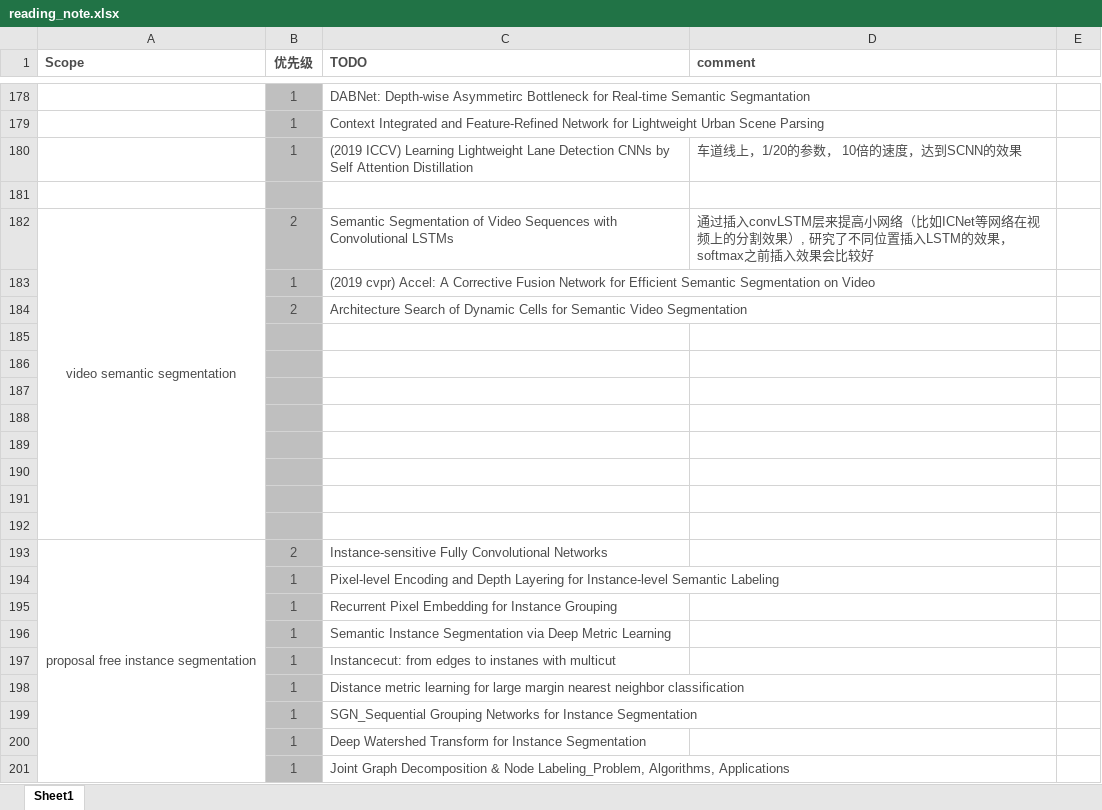
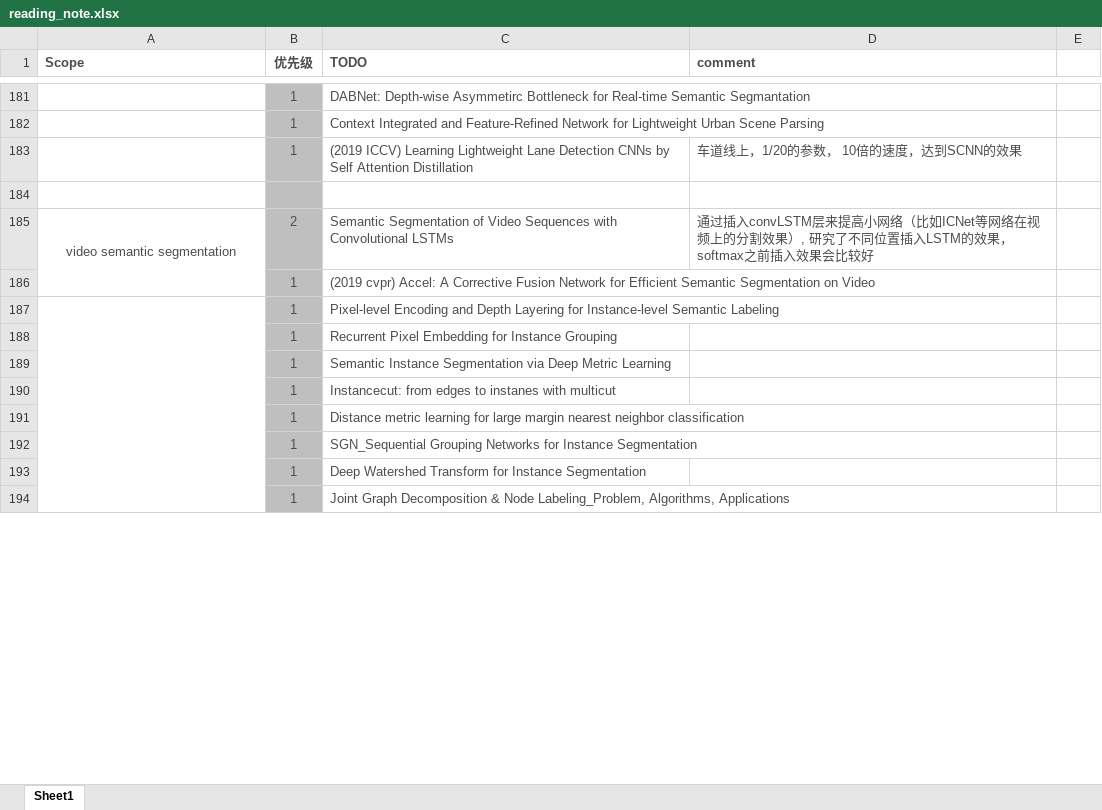
Before and after one commit to youchaoqin/reading_notes, an Excel workbook: reading_note.xlsx, sheet Sheet1, drawn as a sheet; only a part is shown, gaps mark what is left out; values as stored, in another font and other column widths than the file's, no borders; conditional formats not drawn; removed rows and columns are numbered as before the commit, all else as after; the diff covers the shown part only; the diff names each change by its address in the sheet, - before the commit and + after, or states it on an @@ line.

Commit message:
reading note 20191102

```diff
--- a/reading_note.xlsx (sheet Sheet1)
+++ b/reading_note.xlsx (sheet Sheet1)
-row 184:  | 2 | Architecture Search of Dynamic Cells for Semantic Video Segmentation
-row 185: (empty)
-row 186: (empty)
-row 187: (empty)
-row 188: (empty)
-row 189: (empty)
-row 190: (empty)
-row 191: (empty)
-row 192: (empty)
-row 193: proposal free instance segmentation | 2 | Instance-sensitive Fully Convolutional Networks
+A187:A202 merged
```
Also changed, not shown: 12 added rows, 9 edited cells and cell formats elsewhere in this sheet.
